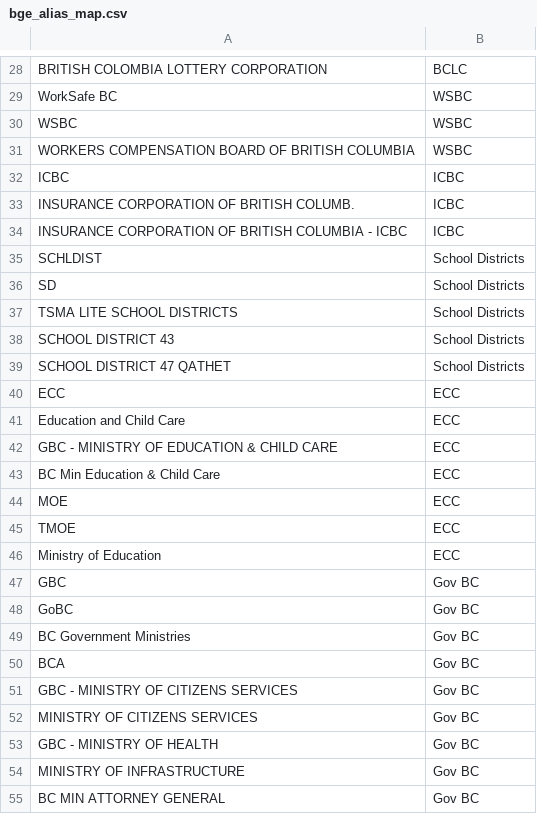
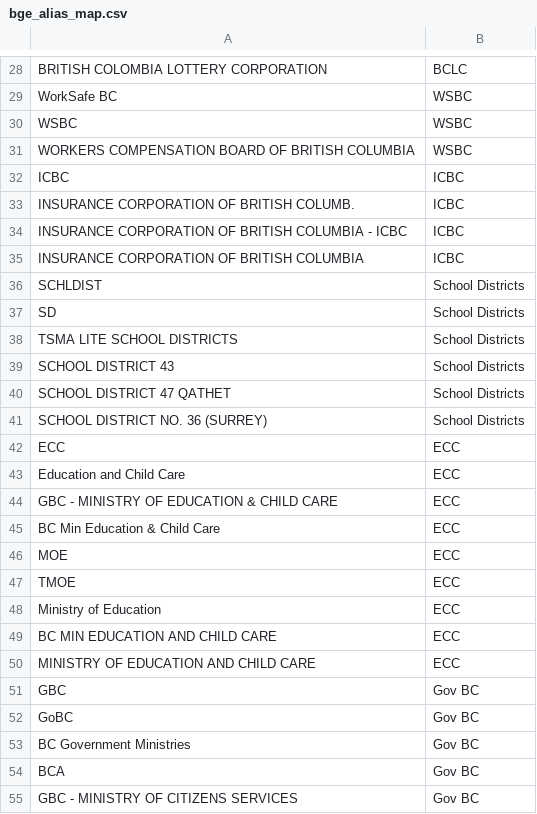
Before and after one commit to bcgov/CONN-TAP, a CSV file: app/backend/dbt/seeds/bge_alias_map.csv, drawn as a sheet; only a part is shown, gaps mark what is left out; the shorter side is filled out with more unchanged rows.

```diff
--- a/app/backend/dbt/seeds/bge_alias_map.csv
+++ b/app/backend/dbt/seeds/bge_alias_map.csv
@@ -34,2 +34,3 @@ INSURANCE CORPORATION OF BRITISH COLUMB.,ICBC
 INSURANCE CORPORATION OF BRITISH COLUMBIA - ICBC,ICBC
+INSURANCE CORPORATION OF BRITISH COLUMBIA,ICBC
 SCHLDIST,School Districts
@@ -39,2 +40,3 @@ SCHOOL DISTRICT 43,School Districts
 SCHOOL DISTRICT 47 QATHET,School Districts
+SCHOOL DISTRICT NO. 36 (SURREY),School Districts
 ECC,ECC
@@ -46,2 +48,4 @@ TMOE,ECC
 Ministry of Education,ECC
+BC MIN EDUCATION AND CHILD CARE,ECC
+MINISTRY OF EDUCATION AND CHILD CARE,ECC
 GBC,Gov BC
```
Also changed, not shown: 17 other files.
